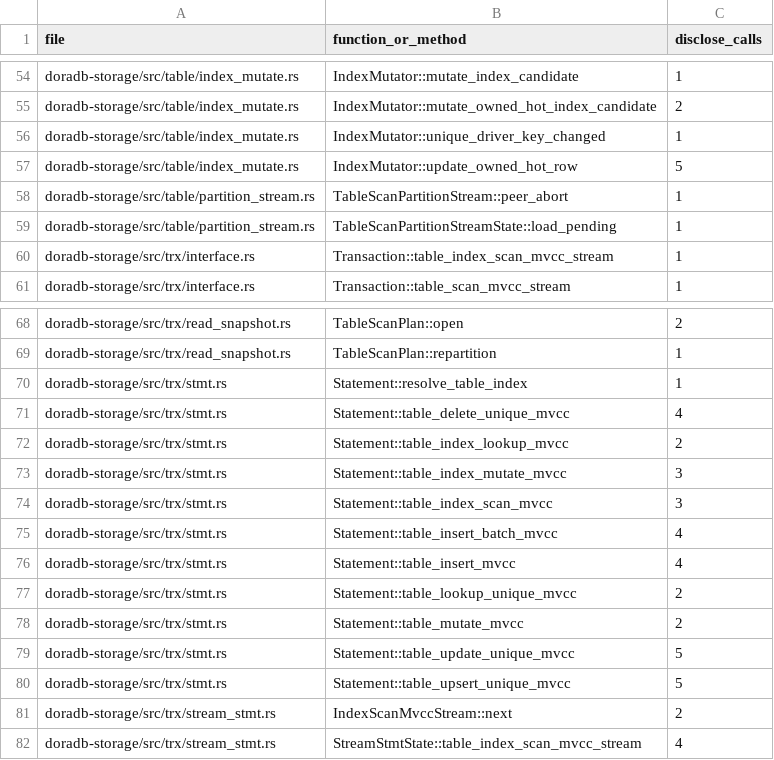
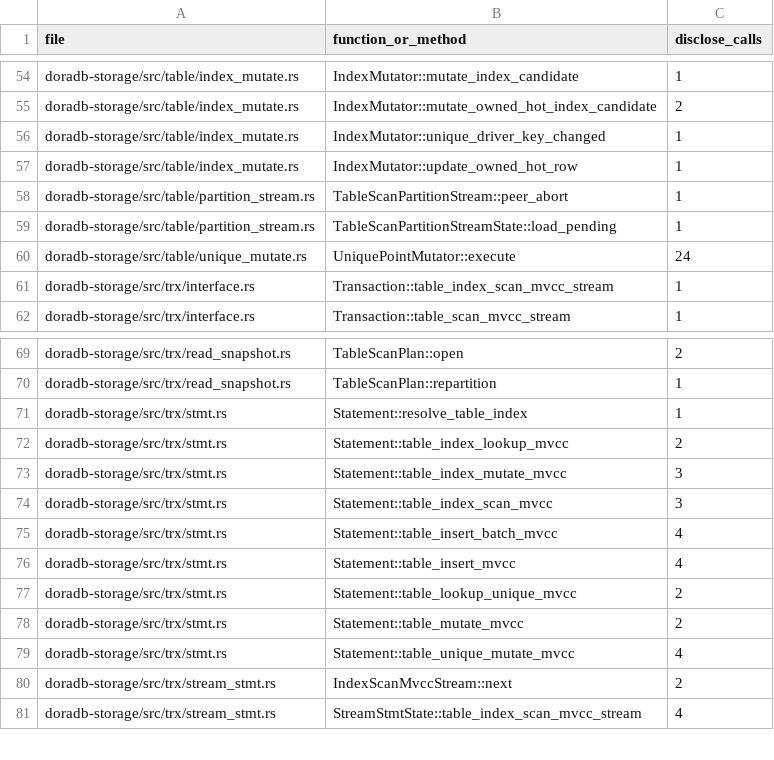
Before and after one commit to aienggopal-max/doradb, a CSV file: docs/public-error-audit.csv, drawn as a sheet; only a part is shown, gaps mark what is left out.

Commit message:
[aienggopal-max] refactor: unify unique-key mvcc mutation API (#1054)

```diff
--- a/docs/public-error-audit.csv
+++ b/docs/public-error-audit.csv
@@ -56,5 +56,6 @@ doradb-storage/src/table/index_mutate.rs,IndexMutator::mutate_owned_hot_index_ca
 doradb-storage/src/table/index_mutate.rs,IndexMutator::unique_driver_key_changed,1
-doradb-storage/src/table/index_mutate.rs,IndexMutator::update_owned_hot_row,5
+doradb-storage/src/table/index_mutate.rs,IndexMutator::update_owned_hot_row,1
 doradb-storage/src/table/partition_stream.rs,TableScanPartitionStream::peer_abort,1
 doradb-storage/src/table/partition_stream.rs,TableScanPartitionStreamState::load_pending,1
+doradb-storage/src/table/unique_mutate.rs,UniquePointMutator::execute,24
 doradb-storage/src/trx/interface.rs,Transaction::table_index_scan_mvcc_stream,1
@@ -70,3 +71,2 @@ doradb-storage/src/trx/read_snapshot.rs,TableScanPlan::repartition,1
 doradb-storage/src/trx/stmt.rs,Statement::resolve_table_index,1
-doradb-storage/src/trx/stmt.rs,Statement::table_delete_unique_mvcc,4
 doradb-storage/src/trx/stmt.rs,Statement::table_index_lookup_mvcc,2
@@ -78,4 +78,3 @@ doradb-storage/src/trx/stmt.rs,Statement::table_lookup_unique_mvcc,2
 doradb-storage/src/trx/stmt.rs,Statement::table_mutate_mvcc,2
-doradb-storage/src/trx/stmt.rs,Statement::table_update_unique_mvcc,5
-doradb-storage/src/trx/stmt.rs,Statement::table_upsert_unique_mvcc,5
+doradb-storage/src/trx/stmt.rs,Statement::table_unique_mutate_mvcc,4
 doradb-storage/src/trx/stream_stmt.rs,IndexScanMvccStream::next,2
```
Also changed, not shown: 24 other files.
